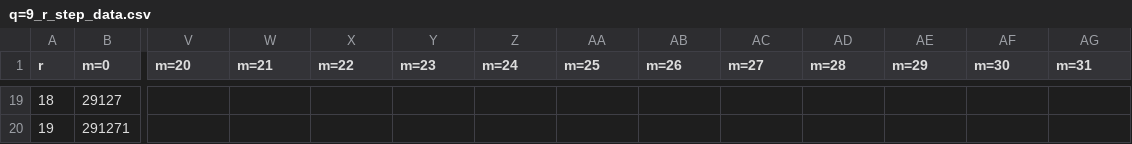
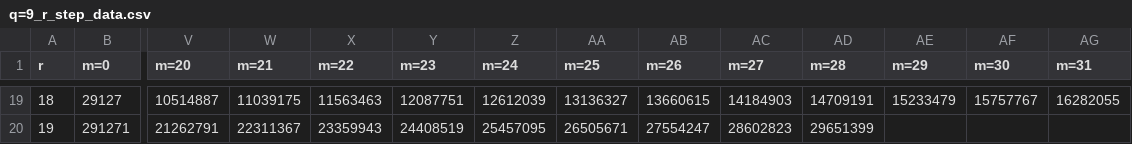
Before and after one commit to joeschmidt97/Collatz_Conjecture, a CSV file: DATA/q=9_r_step_data.csv, drawn as a sheet; only a part is shown, gaps mark what is left out; the diff covers the shown part only; the diff names each change by its address in the sheet, - before the commit and + after, or states it on an @@ line.

```diff
--- a/DATA/q=9_r_step_data.csv
+++ b/DATA/q=9_r_step_data.csv
-V19 (m=20): (empty)
+V19 (m=20): 10514887
-W19 (m=21): (empty)
+W19 (m=21): 11039175
-X19 (m=22): (empty)
+X19 (m=22): 11563463
-Y19 (m=23): (empty)
+Y19 (m=23): 12087751
-Z19 (m=24): (empty)
+Z19 (m=24): 12612039
-AA19 (m=25): (empty)
+AA19 (m=25): 13136327
-AB19 (m=26): (empty)
+AB19 (m=26): 13660615
-AC19 (m=27): (empty)
+AC19 (m=27): 14184903
-AD19 (m=28): (empty)
+AD19 (m=28): 14709191
-AE19 (m=29): (empty)
+AE19 (m=29): 15233479
-AF19 (m=30): (empty)
+AF19 (m=30): 15757767
-AG19 (m=31): (empty)
+AG19 (m=31): 16282055
-V20 (m=20): (empty)
+V20 (m=20): 21262791
-W20 (m=21): (empty)
+W20 (m=21): 22311367
-X20 (m=22): (empty)
+X20 (m=22): 23359943
-Y20 (m=23): (empty)
+Y20 (m=23): 24408519
-Z20 (m=24): (empty)
+Z20 (m=24): 25457095
-AA20 (m=25): (empty)
+AA20 (m=25): 26505671
-AB20 (m=26): (empty)
+AB20 (m=26): 27554247
-AC20 (m=27): (empty)
+AC20 (m=27): 28602823
-AD20 (m=28): (empty)
+AD20 (m=28): 29651399
```
Also changed, not shown: 2 added rows and 138 edited cells elsewhere in this file, DATA/q=11_r_step_data.csv, DATA/q=11_rm_data.csv, 3 other files.
